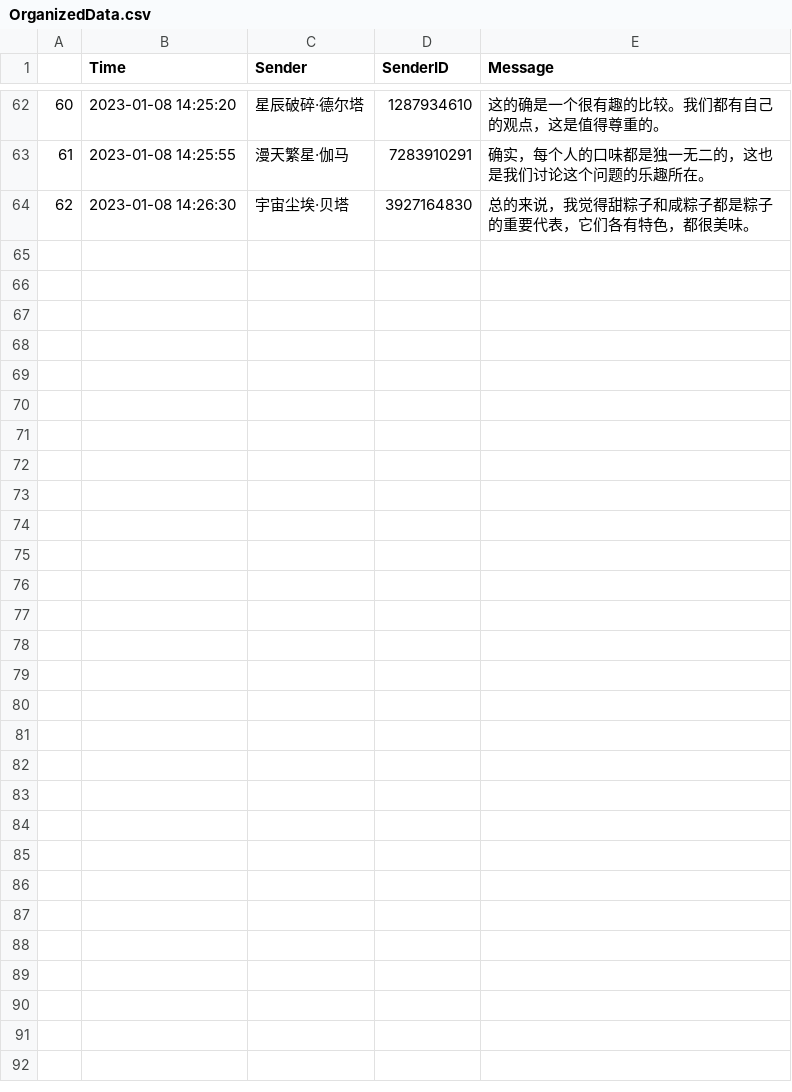
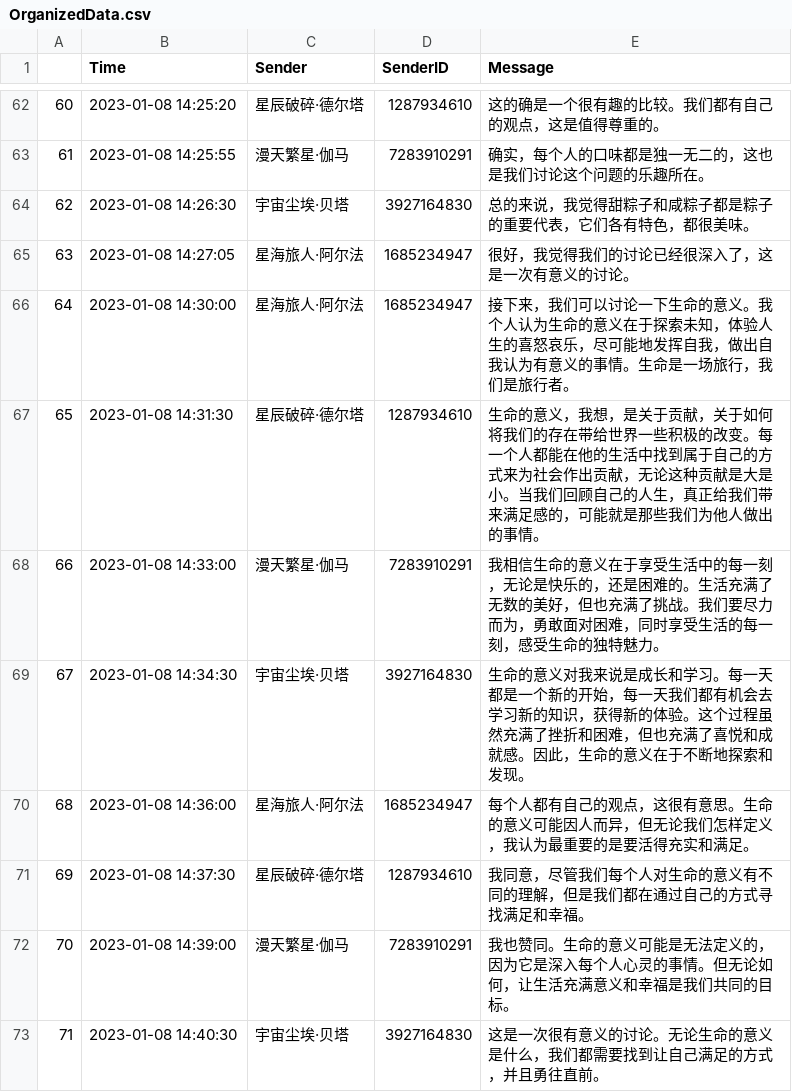
Before and after one commit to SiyuanLi-Sven/QunFriends, a CSV file: OrganizedData.csv, drawn as a sheet; only a part is shown, gaps mark what is left out.

```diff
--- a/OrganizedData.csv
+++ b/OrganizedData.csv
@@ -64 +64,10 @@
 62,2023-01-08 14:26:30,宇宙尘埃·贝塔,3927164830,总的来说，我觉得甜粽子和咸粽子都是粽子的重要代表，它们各有特色，都很美味。
+63,2023-01-08 14:27:05,星海旅人·阿尔法,1685234947,很好，我觉得我们的讨论已经很深入了，这是一次有意义的讨论。
+64,2023-01-08 14:30:00,星海旅人·阿尔法,1685234947,接下来，我们可以讨论一下生命的意义。我个人认为生命的意义在于探索未知，体验人生的喜怒哀乐，尽可能地发挥自我，做出自我认为有意义的事情。生命是一场旅行，我们是旅行者。
+65,2023-01-08 14:31:30,星辰破碎·德尔塔,1287934610,生命的意义，我想，是关于贡献，关于如何将我们的存在带给世界一些积极的改变。每一个人都能在他的生活中找到属于自己的方式来为社会作出贡献，无论这种贡献是大是小。当我们回顾自己的人生，真正给我们带来满足感的，可能就是那些我们为他人做出的事情。
+66,2023-01-08 14:33:00,漫天繁星·伽马,7283910291,我相信生命的意义在于享受生活中的每一刻，无论是快乐的，还是困难的。生活充满了无数的美好，但也充满了挑战。我们要尽力而为，勇敢面对困难，同时享受生活的每一刻，感受生命的独特魅力。
+67,2023-01-08 14:34:30,宇宙尘埃·贝塔,3927164830,生命的意义对我来说是成长和学习。每一天都是一个新的开始，每一天我们都有机会去学习新的知识，获得新的体验。这个过程虽然充满了挫折和困难，但也充满了喜悦和成就感。因此，生命的意义在于不断地探索和发现。
+68,2023-01-08 14:36:00,星海旅人·阿尔法,1685234947,每个人都有自己的观点，这很有意思。生命的意义可能因人而异，但无论我们怎样定义，我认为最重要的是要活得充实和满足。
+69,2023-01-08 14:37:30,星辰破碎·德尔塔,1287934610,我同意，尽管我们每个人对生命的意义有不同的理解，但是我们都在通过自己的方式寻找满足和幸福。
+70,2023-01-08 14:39:00,漫天繁星·伽马,7283910291,我也赞同。生命的意义可能是无法定义的，因为它是深入每个人心灵的事情。但无论如何，让生活充满意义和幸福是我们共同的目标。
+71,2023-01-08 14:40:30,宇宙尘埃·贝塔,3927164830,这是一次很有意义的讨论。无论生命的意义是什么，我们都需要找到让自己满足的方式，并且勇往直前。
```
Also changed, not shown: 11 other files.
